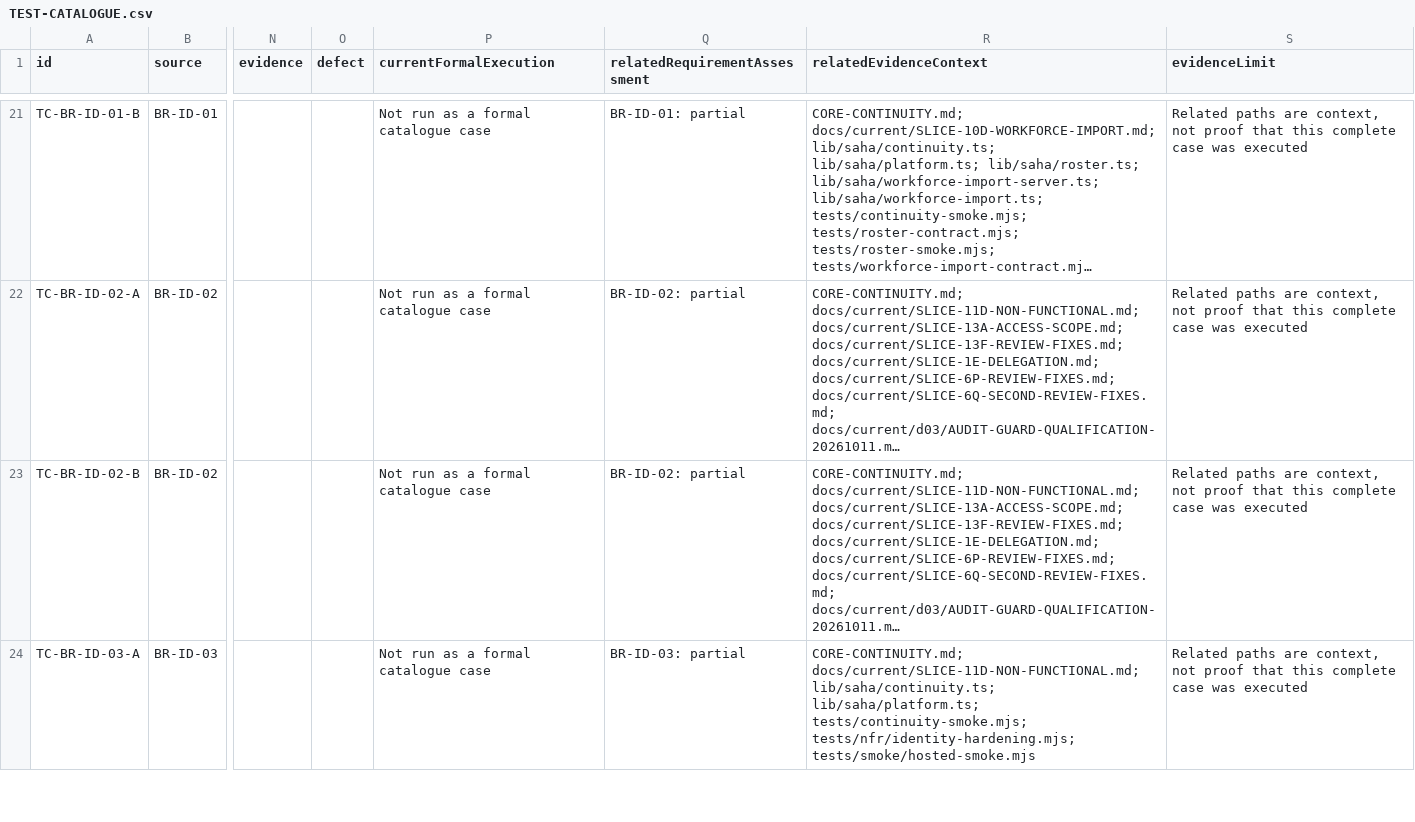
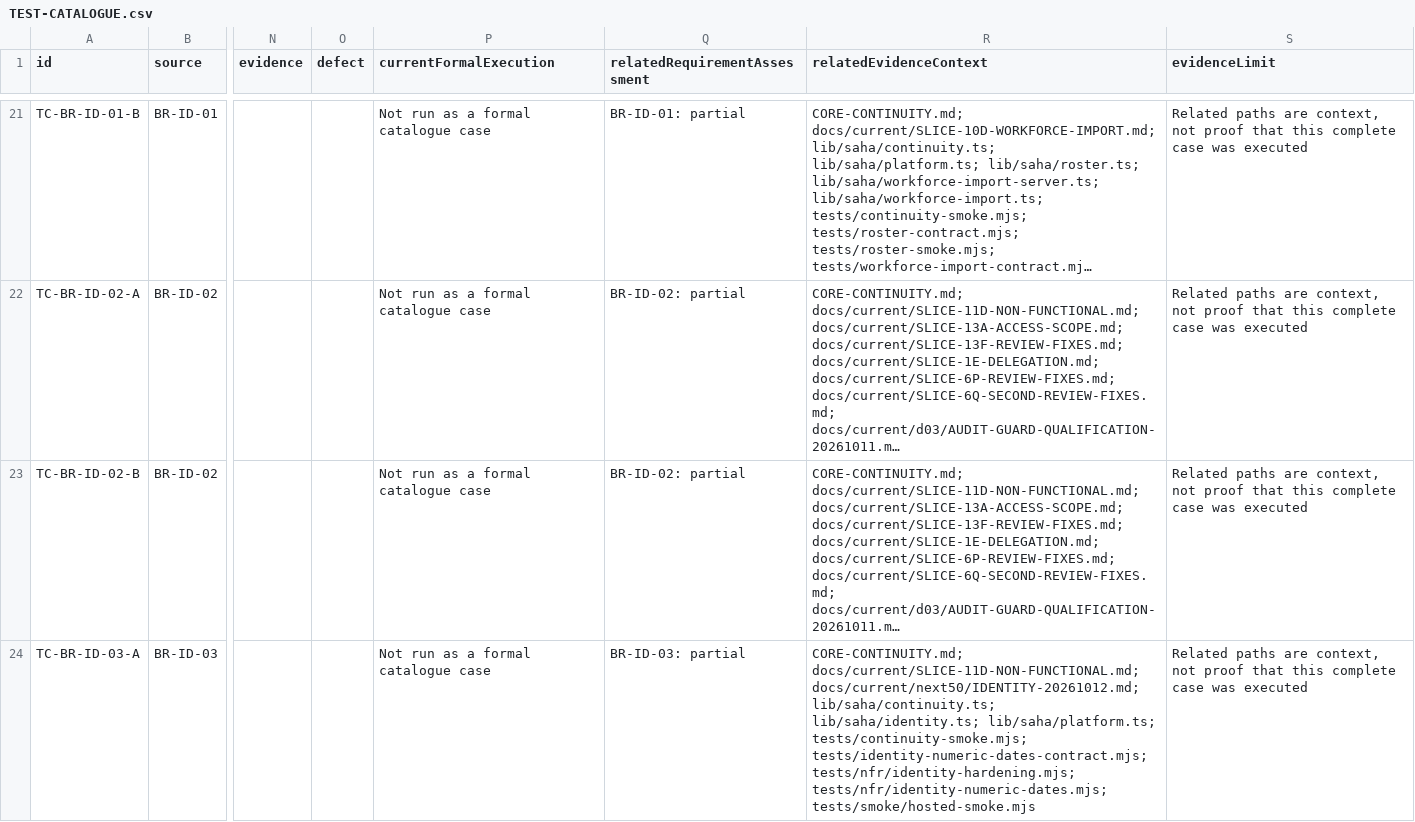
Before and after one commit to nakul175/saha-health, a CSV file: docs/current/TEST-CATALOGUE.csv, drawn as a sheet; only a part is shown, gaps mark what is left out; long unchanged cells end in …; the diff covers the shown part only; the diff names each change by its address in the sheet, - before the commit and + after, or states it on an @@ line.

```diff
--- a/docs/current/TEST-CATALOGUE.csv
+++ b/docs/current/TEST-CATALOGUE.csv
-R24 (relatedEvidenceContext): CORE-CONTINUITY.md; docs/current/SLICE-11D-NON-FUNCTIONAL.md; lib/saha/continuity.ts; lib/saha/platform.ts; tests/continuity-smoke.mjs; tests/nfr/identity-hardening.mjs; tests/smoke/hosted-smoke.mjs
+R24 (relatedEvidenceContext): CORE-CONTINUITY.md; docs/current/SLICE-11D-NON-FUNCTIONAL.md; docs/current/next50/IDENTITY-20261012.md; lib/saha/continuity.ts; lib/saha/identity.ts; lib/saha/platform.ts; tests/continuity-smoke.mjs; tests/identity-numeric-dates-contract.mjs; tests/nfr/identity-hardening.mjs; tests/nfr/identity-numeric-dates.mjs; tests/smoke/hosted-smoke.mjs
```
Also changed, not shown: 1 edited cell elsewhere in this file, requirements/assessment.tsv, requirements/traceability.csv, 15 other files.
